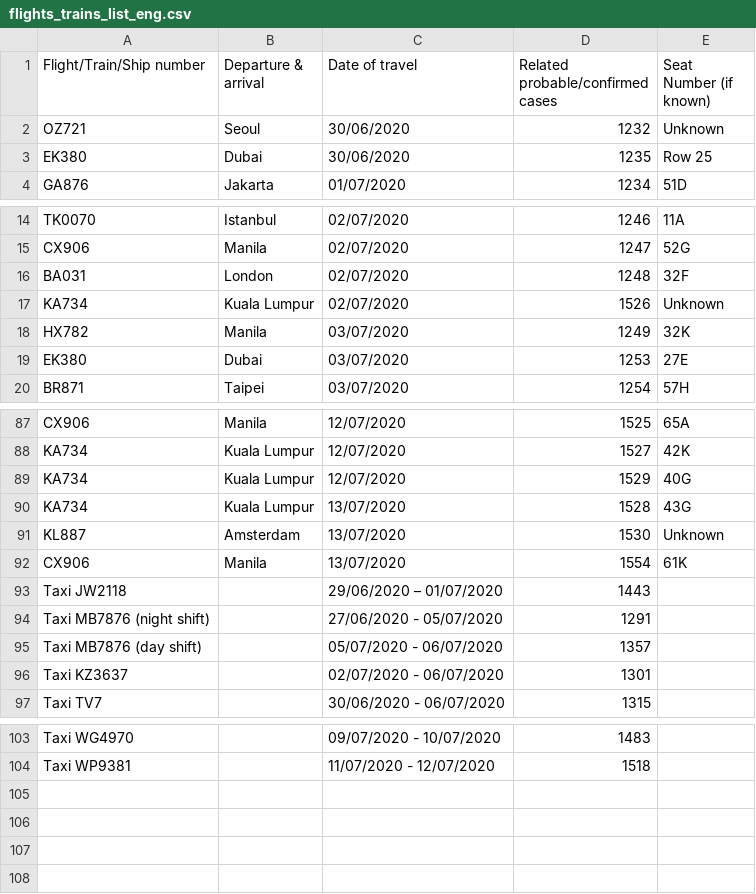
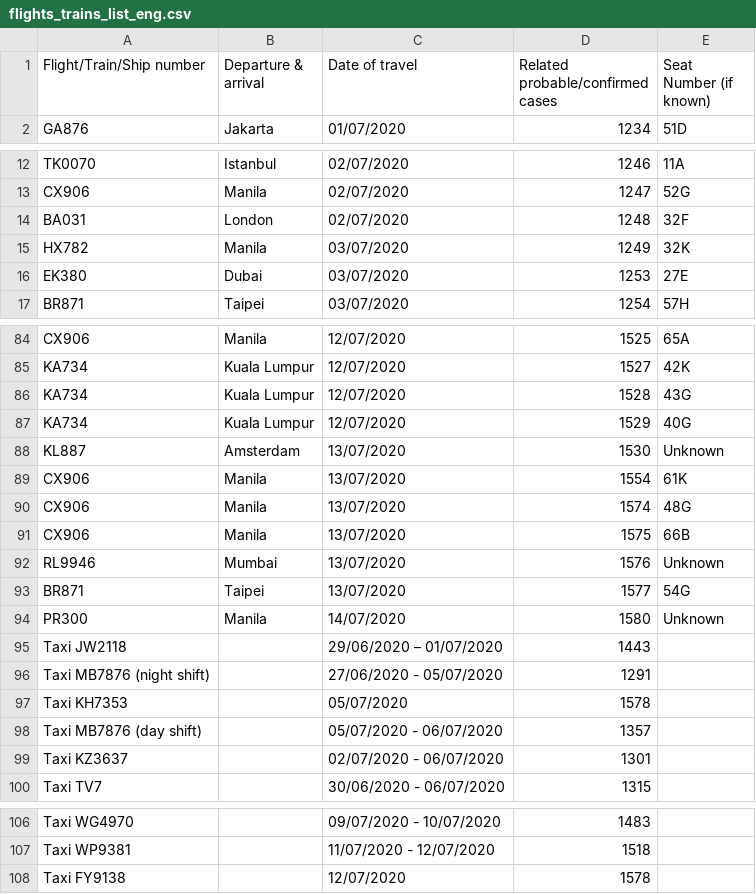
Before and after one commit to johnnyn2/hk-covid-stat, a CSV file: src/csv/flights_trains_list_eng.csv, drawn as a sheet; only a part is shown, gaps mark what is left out.

```diff
--- a/src/csv/flights_trains_list_eng.csv
+++ b/src/csv/flights_trains_list_eng.csv
@@ -1,4 +1,2 @@
 Flight/Train/Ship number,Departure & arrival,Date of travel,Related probable/confirmed cases,Seat Number (if known)
-OZ721,Seoul,30/06/2020,1232,Unknown
-EK380,Dubai,30/06/2020,1235,Row 25
 GA876,Jakarta,01/07/2020,1234,51D
@@ -16,3 +14,2 @@ CX906,Manila,02/07/2020,1247,52G
 BA031,London,02/07/2020,1248,32F
-KA734,Kuala Lumpur,02/07/2020,1526,Unknown
 HX782,Manila,03/07/2020,1249,32K
@@ -88,8 +85,14 @@ CX906,Manila,12/07/2020,1525,65A
 KA734,Kuala Lumpur,12/07/2020,1527,42K
+KA734,Kuala Lumpur,12/07/2020,1528,43G
 KA734,Kuala Lumpur,12/07/2020,1529,40G
-KA734,Kuala Lumpur,13/07/2020,1528,43G
 KL887,Amsterdam,13/07/2020,1530,Unknown
 CX906,Manila,13/07/2020,1554,61K
+CX906,Manila,13/07/2020,1574,48G
+CX906,Manila,13/07/2020,1575,66B
+RL9946,Mumbai,13/07/2020,1576,Unknown
+BR871,Taipei,13/07/2020,1577,54G
+PR300,Manila,14/07/2020,1580,Unknown
 Taxi JW2118,,29/06/2020 – 01/07/2020,1443,
 Taxi MB7876 (night shift),,27/06/2020 - 05/07/2020,1291,
+Taxi KH7353,,05/07/2020,1578,
 Taxi MB7876 (day shift),,05/07/2020 - 06/07/2020,1357,
@@ -104 +107,2 @@ Taxi WG4970,,09/07/2020 - 10/07/2020,1483,
 Taxi WP9381,,11/07/2020 - 12/07/2020,1518,
+Taxi FY9138,,12/07/2020,1578,
```
Also changed, not shown: src/csv/building_list_chi.csv, src/csv/building_list_eng.csv, 10 other files.
